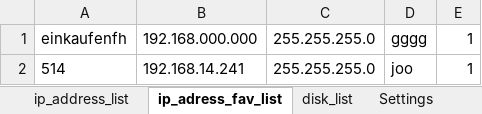
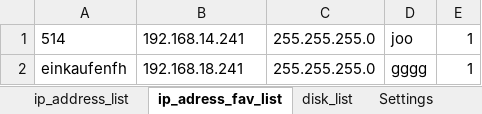
Before and after one commit to Jakubhl/Work, an Excel workbook: TRIMAZKON/saved_addresses_2.xlsx, sheet ip_adress_fav_list, drawn as a sheet; values as stored, in another font and other column widths than the file's, no borders; removed rows and columns are numbered as before the commit, all else as after; the diff names each change by its address in the sheet, - before the commit and + after, or states it on an @@ line.

Commit message:
mnoho oprav v TRIMAZKONU

```diff
--- a/TRIMAZKON/saved_addresses_2.xlsx (sheet ip_adress_fav_list)
+++ b/TRIMAZKON/saved_addresses_2.xlsx (sheet ip_adress_fav_list)
-row 1: einkaufenfh | 192.168.000.000 | 255.255.255.0 | gggg | 1
+row 2: einkaufenfh | 192.168.18.241 | 255.255.255.0 | gggg | 1
```
Also changed, not shown: sheet ip_address_list, 13 other files.
